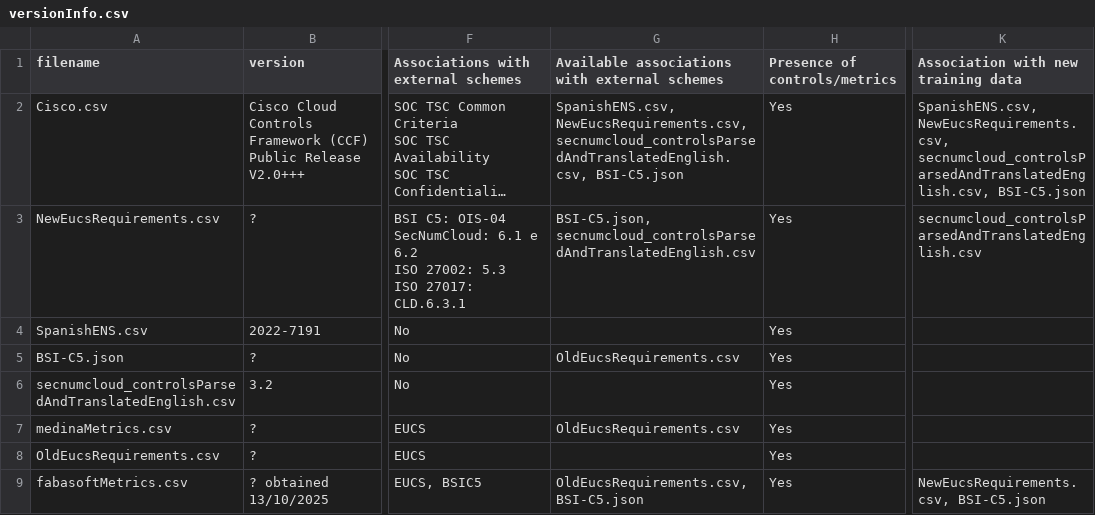
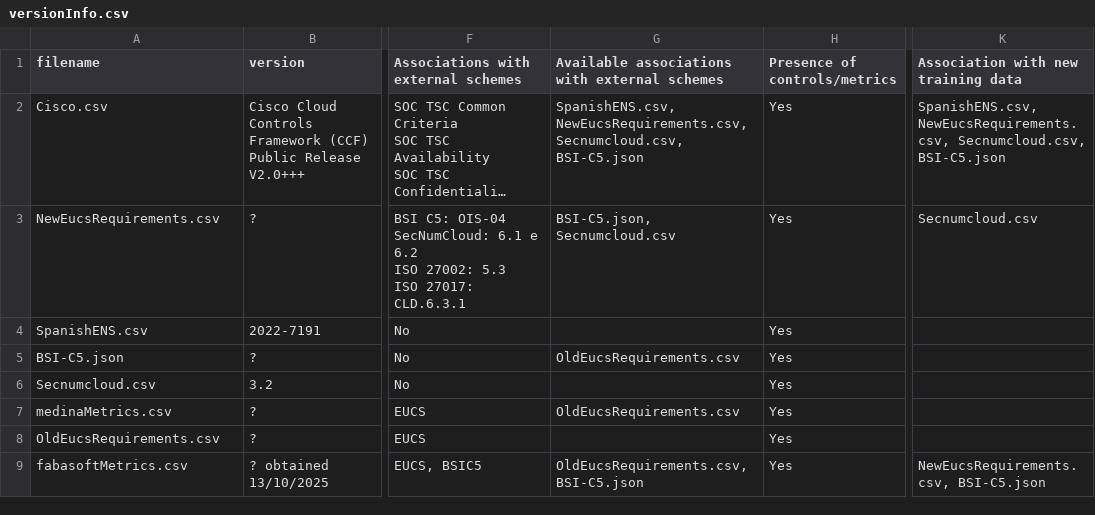
Before and after one commit to bianchi-john/ControlsMetrics, a CSV file: versionInfo.csv, drawn as a sheet; only a part is shown, gaps mark what is left out; long unchanged cells end in …; the diff names each change by its address in the sheet, - before the commit and + after, or states it on an @@ line.

Commit message:
update file description

```diff
--- a/versionInfo.csv
+++ b/versionInfo.csv
-G2: SpanishENS.csv, NewEucsRequirements.csv, secnumcloud_controlsParsedAndTranslatedEnglish.csv, BSI-C5.json
+G2: SpanishENS.csv, NewEucsRequirements.csv, Secnumcloud.csv, BSI-C5.json
-K2: SpanishENS.csv, NewEucsRequirements.csv, secnumcloud_controlsParsedAndTranslatedEnglish.csv, BSI-C5.json
+K2: SpanishENS.csv, NewEucsRequirements.csv, Secnumcloud.csv, BSI-C5.json
-G3: BSI-C5.json, secnumcloud_controlsParsedAndTranslatedEnglish.csv
+G3: BSI-C5.json, Secnumcloud.csv
-K3: secnumcloud_controlsParsedAndTranslatedEnglish.csv
+K3: Secnumcloud.csv
-A6 (filename): secnumcloud_controlsParsedAndTranslatedEnglish.csv
+A6 (filename): Secnumcloud.csv
```
Also changed, not shown: 3 other files.
